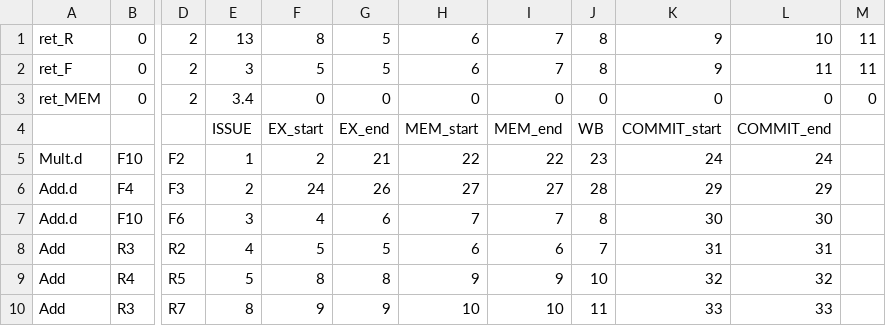
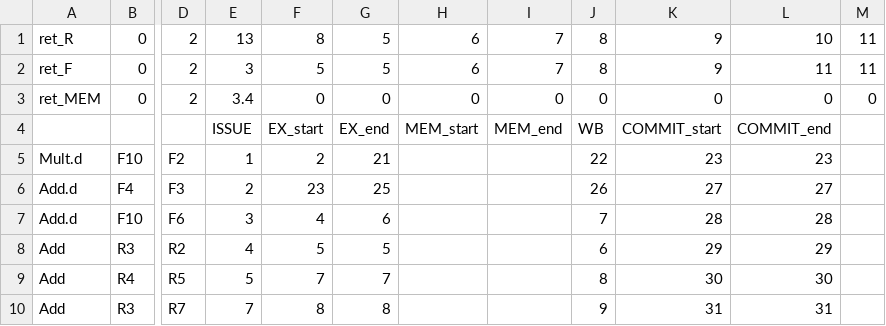
Before and after one commit to liamsalter11/ece2162_tomasulo, a CSV file: input/exp_cat_2.csv, drawn as a sheet; only a part is shown, gaps mark what is left out; the diff names each change by its address in the sheet, - before the commit and + after, or states it on an @@ line.

```diff
--- a/input/exp_cat_2.csv
+++ b/input/exp_cat_2.csv
-H5: 22
+H5: (empty)
-I5: 22
+I5: (empty)
-J5: 23
+J5: 22
-K5: 24
+K5: 23
-L5: 24
+L5: 23
-F6: 24
+F6: 23
-G6: 26
+G6: 25
-H6: 27
+H6: (empty)
-I6: 27
+I6: (empty)
-J6: 28
+J6: 26
-K6: 29
+K6: 27
-L6: 29
+L6: 27
-H7: 7
+H7: (empty)
-I7: 7
+I7: (empty)
-J7: 8
+J7: 7
-K7: 30
+K7: 28
-L7: 30
+L7: 28
-H8: 6
+H8: (empty)
-I8: 6
+I8: (empty)
-J8: 7
+J8: 6
-K8: 31
+K8: 29
-L8: 31
+L8: 29
-F9: 8
+F9: 7
-G9: 8
+G9: 7
-H9: 9
+H9: (empty)
-I9: 9
+I9: (empty)
-J9: 10
+J9: 8
-K9: 32
+K9: 30
-L9: 32
+L9: 30
-E10: 8
+E10: 7
-F10: 9
+F10: 8
-G10: 9
+G10: 8
-H10: 10
+H10: (empty)
-I10: 10
+I10: (empty)
-J10: 11
+J10: 9
-K10: 33
+K10: 31
-L10: 33
+L10: 31
```
Also changed, not shown: input/exp_cat_1.csv, input/exp_cat_4.csv, 4 other files.
